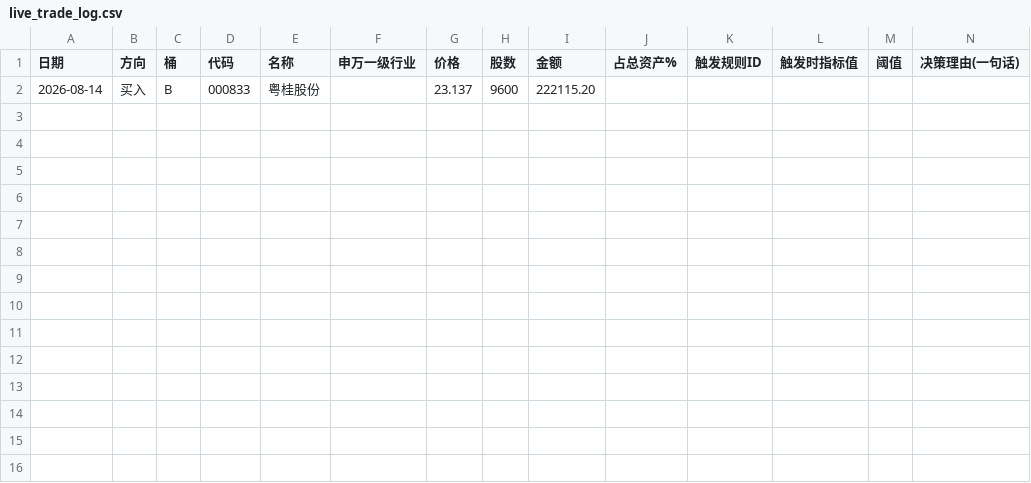
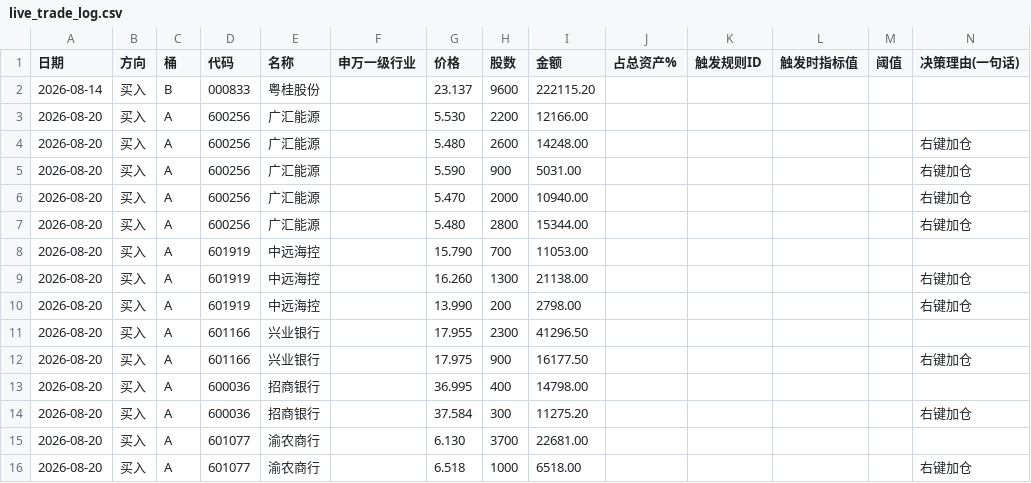
Before and after one commit to hitwhoyxw/stock_buy_notify, a CSV file: data/live_trade_log.csv, drawn as a sheet; only a part is shown; rows hold the shown columns only; the diff names each change by its address in the sheet, - before the commit and + after, or states it on an @@ line.

```diff
--- a/data/live_trade_log.csv
+++ b/data/live_trade_log.csv
+row 3: 2026-08-20 | 买入 | A | 600256 | 广汇能源 |  | 5.530 | 2200 | 12166.00
+row 4: 2026-08-20 | 买入 | A | 600256 | 广汇能源 |  | 5.480 | 2600 | 14248.00 |  |  |  |  | 右键加仓
+row 5: 2026-08-20 | 买入 | A | 600256 | 广汇能源 |  | 5.590 | 900 | 5031.00 |  |  |  |  | 右键加仓
+row 6: 2026-08-20 | 买入 | A | 600256 | 广汇能源 |  | 5.470 | 2000 | 10940.00 |  |  |  |  | 右键加仓
+row 7: 2026-08-20 | 买入 | A | 600256 | 广汇能源 |  | 5.480 | 2800 | 15344.00 |  |  |  |  | 右键加仓
+row 8: 2026-08-20 | 买入 | A | 601919 | 中远海控 |  | 15.790 | 700 | 11053.00
+row 9: 2026-08-20 | 买入 | A | 601919 | 中远海控 |  | 16.260 | 1300 | 21138.00 |  |  |  |  | 右键加仓
+row 10: 2026-08-20 | 买入 | A | 601919 | 中远海控 |  | 13.990 | 200 | 2798.00 |  |  |  |  | 右键加仓
+row 11: 2026-08-20 | 买入 | A | 601166 | 兴业银行 |  | 17.955 | 2300 | 41296.50
+row 12: 2026-08-20 | 买入 | A | 601166 | 兴业银行 |  | 17.975 | 900 | 16177.50 |  |  |  |  | 右键加仓
+row 13: 2026-08-20 | 买入 | A | 600036 | 招商银行 |  | 36.995 | 400 | 14798.00
+row 14: 2026-08-20 | 买入 | A | 600036 | 招商银行 |  | 37.584 | 300 | 11275.20 |  |  |  |  | 右键加仓
+row 15: 2026-08-20 | 买入 | A | 601077 | 渝农商行 |  | 6.130 | 3700 | 22681.00
+row 16: 2026-08-20 | 买入 | A | 601077 | 渝农商行 |  | 6.518 | 1000 | 6518.00 |  |  |  |  | 右键加仓
```
Also changed, not shown: data/strategies.csv, 41 other files.
